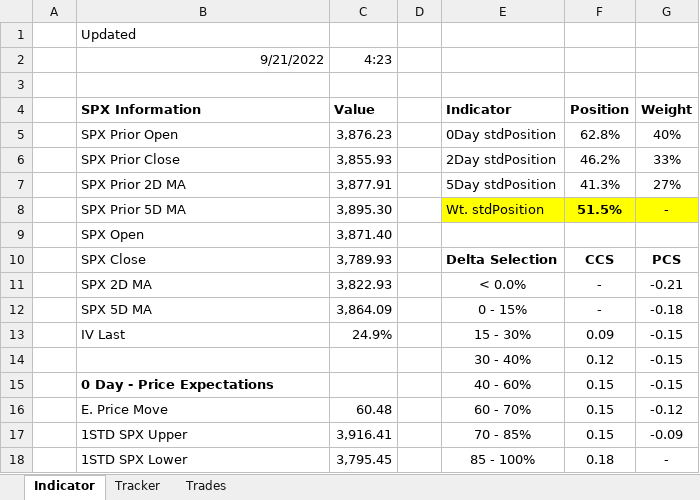
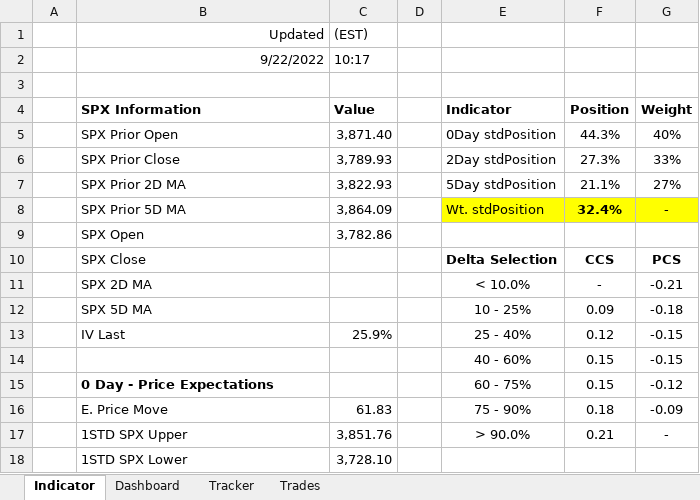
Before and after one commit to SimonisWrong/investingModels, an Excel workbook: 0DTE Experiment.xlsx, sheet Indicator, drawn as a sheet; only a part is shown; values as stored, in another font and other column widths than the file's, no borders; removed rows and columns are numbered as before the commit, all else as after; the diff covers the shown part only; the diff names each change by its address in the sheet, - before the commit and + after, or states it on an @@ line.

Commit message:
Added dashboard to 0DTE Experiment
Added dashboard
Updated for market open

```diff
--- a/0DTE Experiment.xlsx (sheet Indicator)
+++ b/0DTE Experiment.xlsx (sheet Indicator)
+sheet tab: Dashboard
-B1 alignment: left
+B1 alignment: right
-C1 (Value): (empty)
+C1 (Value): (EST)
-row 2:  | 9/21/2022 | 4:23
+row 2:  | 9/22/2022 | 10:17
-C5 (Value): 3,876.23
+C5 (Value): 3,871.40
-F5 (Position): 62.8%
+F5 (Position): 44.3%
-C6 (Value): 3,855.93
+C6 (Value): 3,789.93
-F6 (Position): 46.2%
+F6 (Position): 27.3%
-C7 (Value): 3,877.91
+C7 (Value): 3,822.93
-F7 (Position): 41.3%
+F7 (Position): 21.1%
-C8 (Value): 3,895.30
+C8 (Value): 3,864.09
-F8 (Position): 51.5%
+F8 (Position): 32.4%
-C9 (Value): 3,871.40
+C9 (Value): 3,782.86
-C10 (Value): 3,789.93
+C10 (Value): (empty)
-C11 (Value): 3,822.93
+C11 (Value): (empty)
-E11 (Indicator): < 0.0%
+E11 (Indicator): < 10.0%
-C12 (Value): 3,864.09
+C12 (Value): (empty)
-E12 (Indicator): 0 - 15%
+E12 (Indicator): 10 - 25%
-F12 (Position): -
+F12 (Position): 0.09
-row 13:  | IV Last | 24.9% |  | 15 - 30% | 0.09 | -0.15
-row 14:  |  |  |  | 30 - 40% | 0.12 | -0.15
+row 13:  | IV Last | 25.9% |  | 25 - 40% | 0.12 | -0.15
-B14 (SPX Information): 0 Day - Price Expectations
+B14 (SPX Information): (empty)
-B15 (SPX Information): E. Price Move
+B15 (SPX Information): 0 Day - Price Expectations
-B15 bold: off
+B15 bold: on
-C15 (Value): 60.48
+C15 (Value): (empty)
-E15 (Indicator): 60 - 70%
+E15 (Indicator): 60 - 75%
-row 17:  | 1STD SPX Upper | 3,916.41 |  | 70 - 85% | 0.15 | -0.09
-row 18:  | 1STD SPX Lower | 3,795.45 |  | 85 - 100% | 0.18 | -
+row 16:  | E. Price Move | 61.83 |  | 75 - 90% | 0.18 | -0.09
+row 17:  | 1STD SPX Upper | 3,851.76 |  | > 90.0% | 0.21 | -
+row 18:  | 1STD SPX Lower | 3,728.10
```
Also changed, not shown: 9 edited cells elsewhere in this sheet, sheet Tracker, sheet Trades, charts or pictures.
